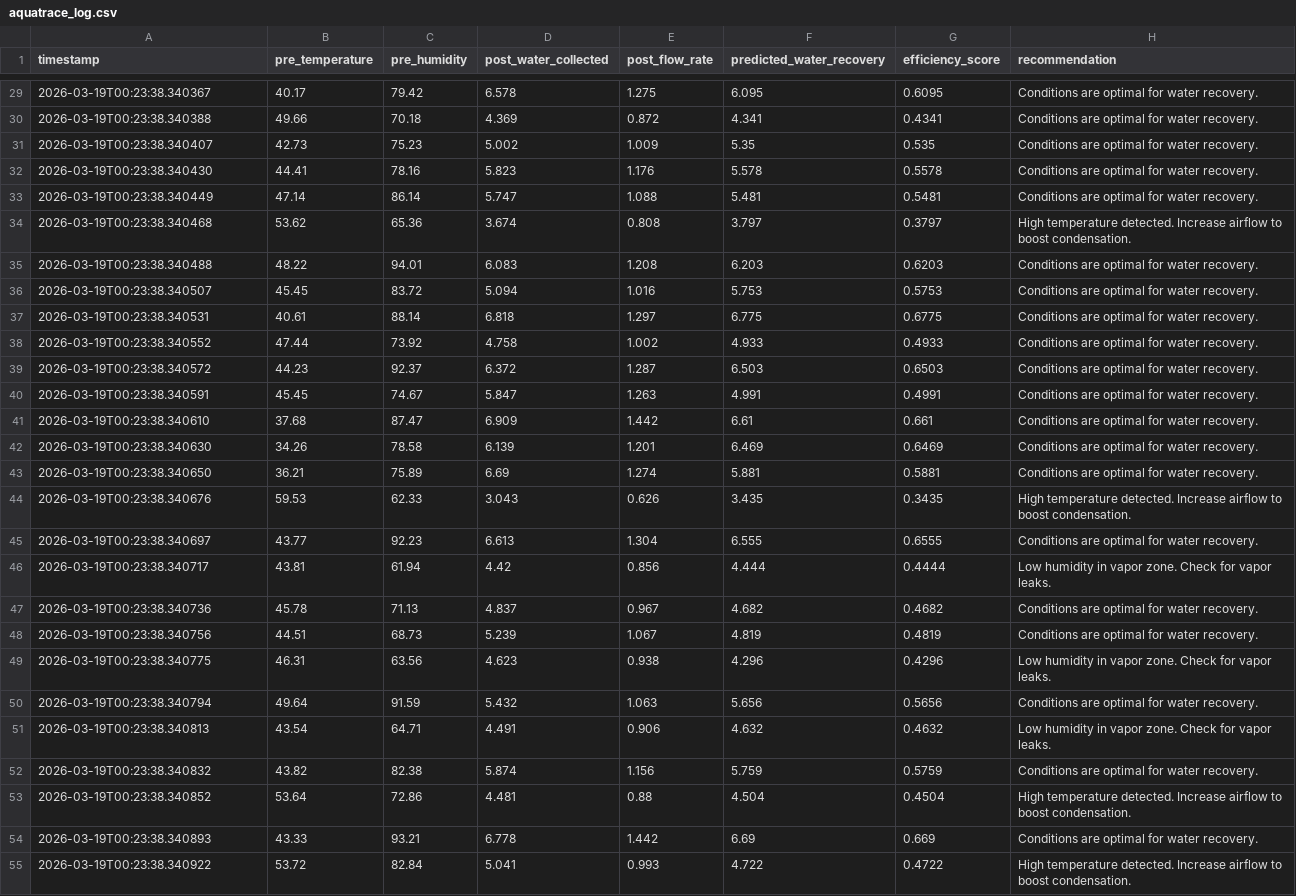
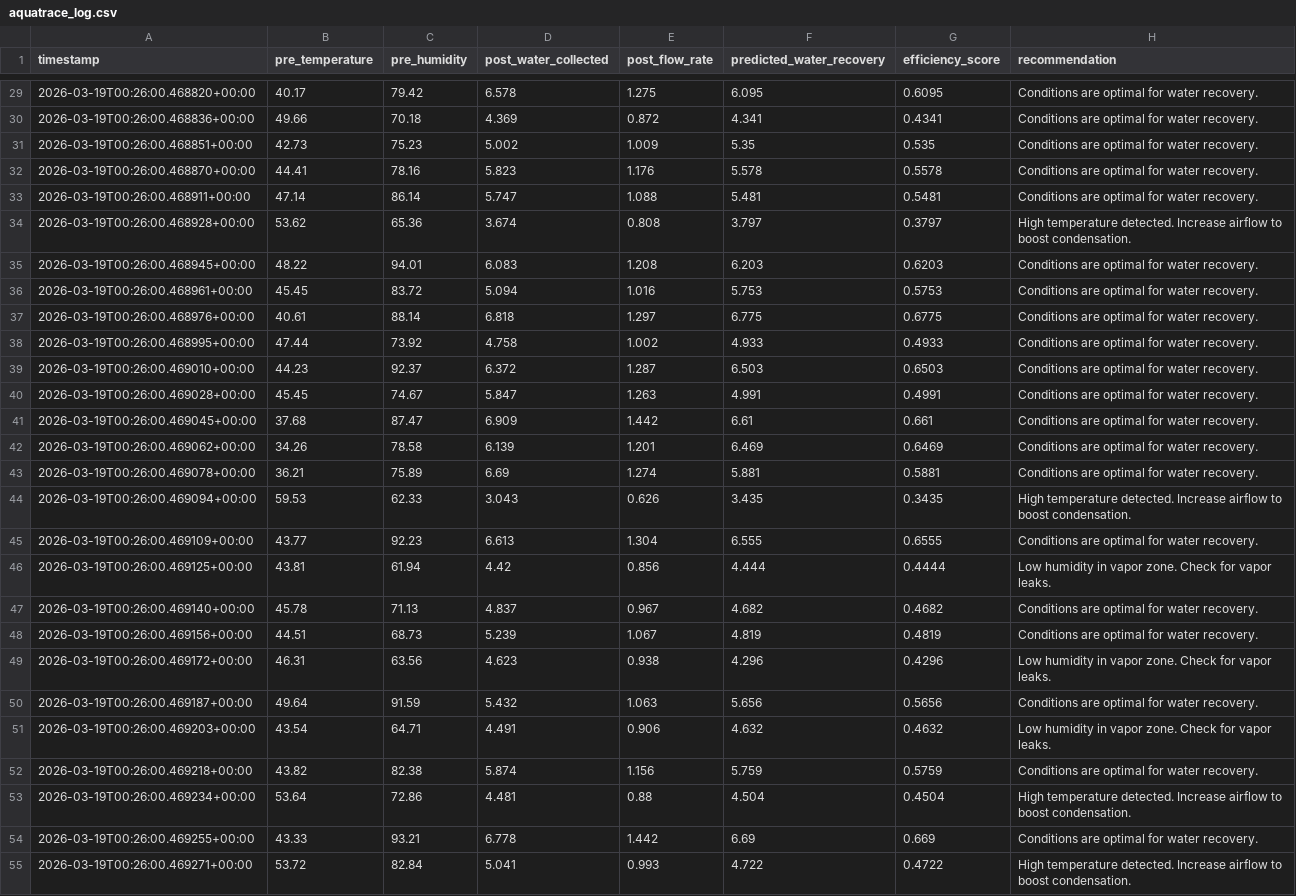
Before and after one commit to Rohan-m2004/CondenSys, a CSV file: data/aquatrace_log.csv, drawn as a sheet; only a part is shown, gaps mark what is left out; the diff covers the shown part only; the diff names each change by its address in the sheet, - before the commit and + after, or states it on an @@ line.

```diff
--- a/data/aquatrace_log.csv
+++ b/data/aquatrace_log.csv
-A29 (timestamp): 2026-03-19T00:23:38.340367
+A29 (timestamp): 2026-03-19T00:26:00.468820+00:00
-A30 (timestamp): 2026-03-19T00:23:38.340388
+A30 (timestamp): 2026-03-19T00:26:00.468836+00:00
-A31 (timestamp): 2026-03-19T00:23:38.340407
+A31 (timestamp): 2026-03-19T00:26:00.468851+00:00
-A32 (timestamp): 2026-03-19T00:23:38.340430
+A32 (timestamp): 2026-03-19T00:26:00.468870+00:00
-A33 (timestamp): 2026-03-19T00:23:38.340449
+A33 (timestamp): 2026-03-19T00:26:00.468911+00:00
-A34 (timestamp): 2026-03-19T00:23:38.340468
+A34 (timestamp): 2026-03-19T00:26:00.468928+00:00
-A35 (timestamp): 2026-03-19T00:23:38.340488
+A35 (timestamp): 2026-03-19T00:26:00.468945+00:00
-A36 (timestamp): 2026-03-19T00:23:38.340507
+A36 (timestamp): 2026-03-19T00:26:00.468961+00:00
-A37 (timestamp): 2026-03-19T00:23:38.340531
+A37 (timestamp): 2026-03-19T00:26:00.468976+00:00
-A38 (timestamp): 2026-03-19T00:23:38.340552
+A38 (timestamp): 2026-03-19T00:26:00.468995+00:00
-A39 (timestamp): 2026-03-19T00:23:38.340572
+A39 (timestamp): 2026-03-19T00:26:00.469010+00:00
-A40 (timestamp): 2026-03-19T00:23:38.340591
+A40 (timestamp): 2026-03-19T00:26:00.469028+00:00
-A41 (timestamp): 2026-03-19T00:23:38.340610
+A41 (timestamp): 2026-03-19T00:26:00.469045+00:00
-A42 (timestamp): 2026-03-19T00:23:38.340630
+A42 (timestamp): 2026-03-19T00:26:00.469062+00:00
-A43 (timestamp): 2026-03-19T00:23:38.340650
+A43 (timestamp): 2026-03-19T00:26:00.469078+00:00
-A44 (timestamp): 2026-03-19T00:23:38.340676
+A44 (timestamp): 2026-03-19T00:26:00.469094+00:00
-A45 (timestamp): 2026-03-19T00:23:38.340697
+A45 (timestamp): 2026-03-19T00:26:00.469109+00:00
-A46 (timestamp): 2026-03-19T00:23:38.340717
+A46 (timestamp): 2026-03-19T00:26:00.469125+00:00
-A47 (timestamp): 2026-03-19T00:23:38.340736
+A47 (timestamp): 2026-03-19T00:26:00.469140+00:00
-A48 (timestamp): 2026-03-19T00:23:38.340756
+A48 (timestamp): 2026-03-19T00:26:00.469156+00:00
-A49 (timestamp): 2026-03-19T00:23:38.340775
+A49 (timestamp): 2026-03-19T00:26:00.469172+00:00
-A50 (timestamp): 2026-03-19T00:23:38.340794
+A50 (timestamp): 2026-03-19T00:26:00.469187+00:00
-A51 (timestamp): 2026-03-19T00:23:38.340813
+A51 (timestamp): 2026-03-19T00:26:00.469203+00:00
-A52 (timestamp): 2026-03-19T00:23:38.340832
+A52 (timestamp): 2026-03-19T00:26:00.469218+00:00
-A53 (timestamp): 2026-03-19T00:23:38.340852
+A53 (timestamp): 2026-03-19T00:26:00.469234+00:00
-A54 (timestamp): 2026-03-19T00:23:38.340893
+A54 (timestamp): 2026-03-19T00:26:00.469255+00:00
-A55 (timestamp): 2026-03-19T00:23:38.340922
+A55 (timestamp): 2026-03-19T00:26:00.469271+00:00
```
Also changed, not shown: 173 edited cells elsewhere in this file, 4 other files.
